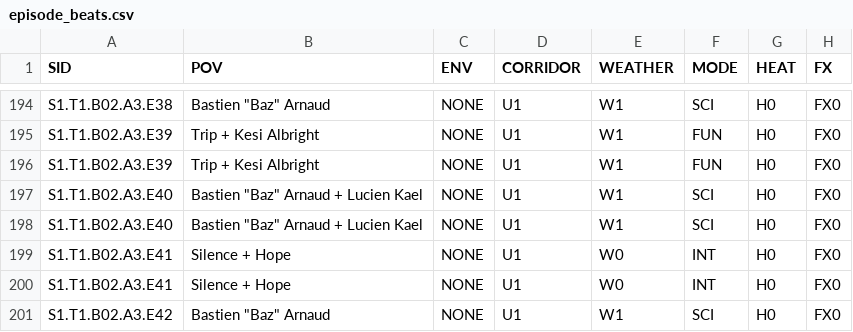
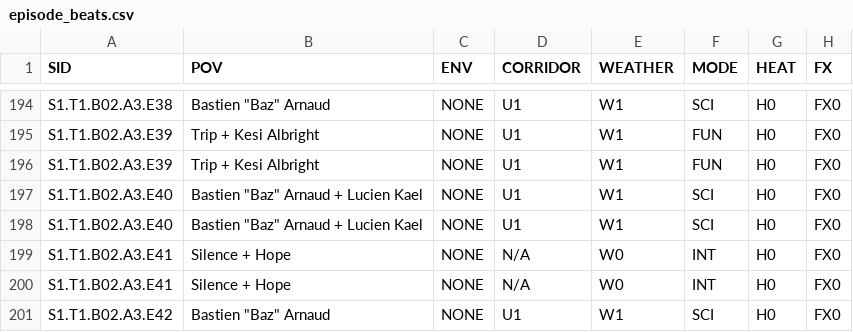
Before and after one commit to jacalder42/concord-saga-canon, a CSV file: grids/episode_beats.csv, drawn as a sheet; only a part is shown, gaps mark what is left out; the diff covers the shown part only; the diff names each change by its address in the sheet, - before the commit and + after, or states it on an @@ line.

```diff
--- a/grids/episode_beats.csv
+++ b/grids/episode_beats.csv
-D199:D200 (CORRIDOR): U1
+D199:D200 (CORRIDOR): N/A
```
Also changed, not shown: 1 added row and 3 edited cells elsewhere in this file, 57 other files.
